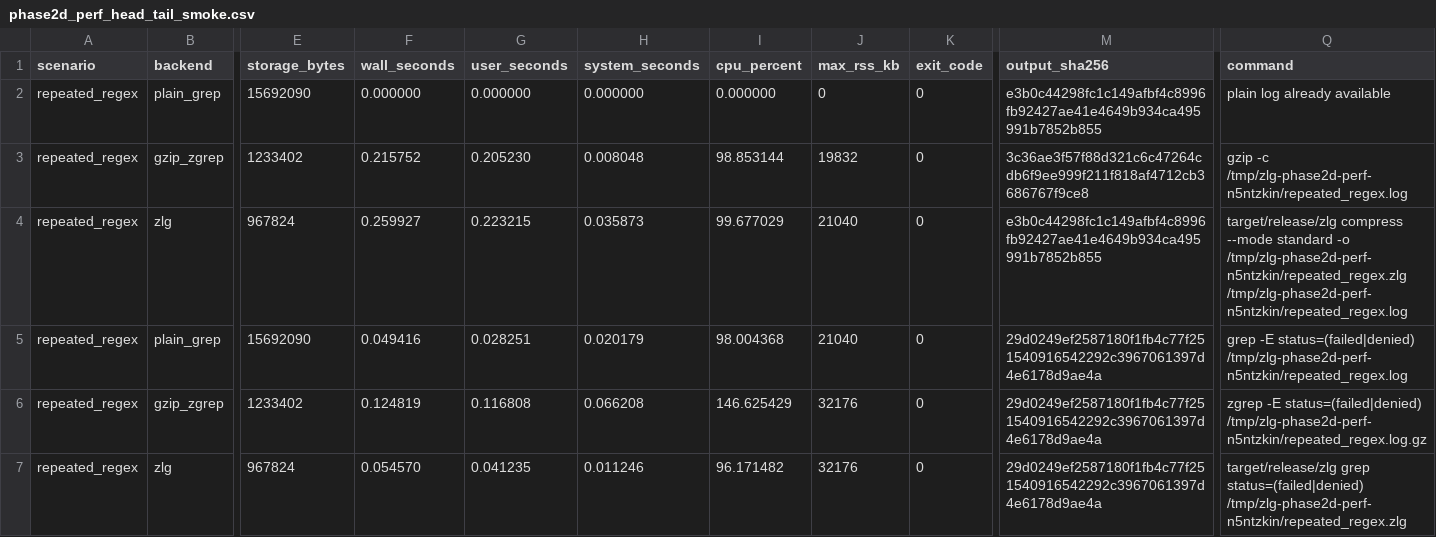
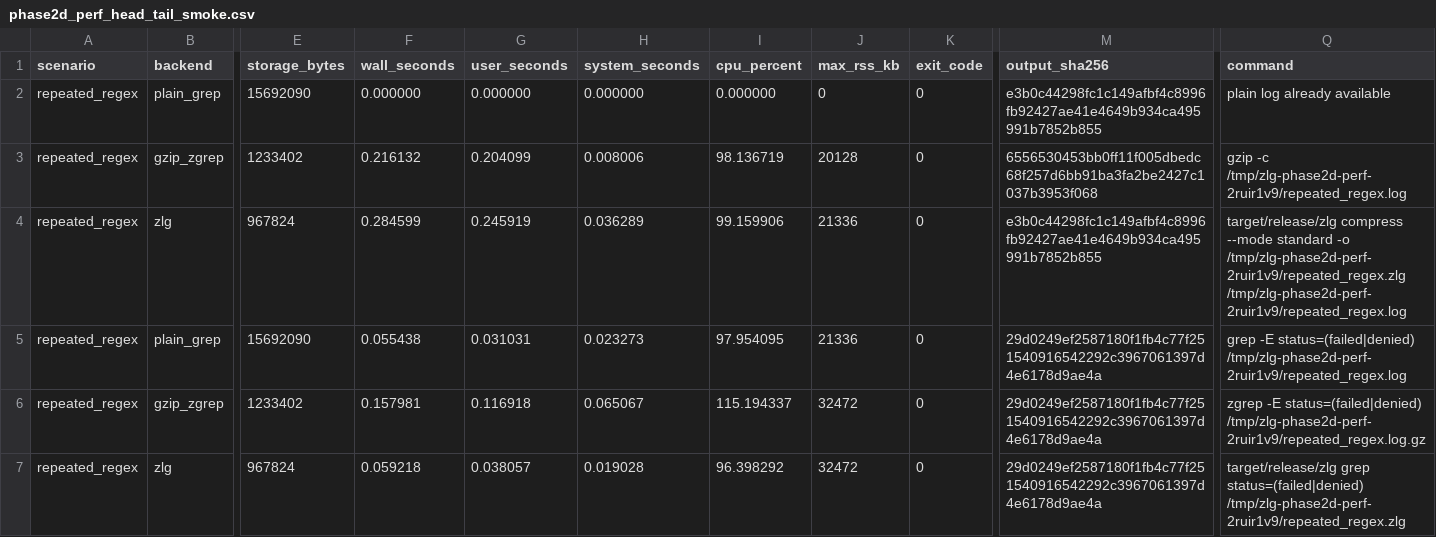
Before and after one commit to rswestmoreland/zlg, a CSV file: validation_results/phase2d_perf_head_tail_smoke.csv, drawn as a sheet; only a part is shown, gaps mark what is left out; the diff covers the shown part only; the diff names each change by its address in the sheet, - before the commit and + after, or states it on an @@ line.

Commit message:
Validate and fix phase2e phase2g hardening

```diff
--- a/validation_results/phase2d_perf_head_tail_smoke.csv
+++ b/validation_results/phase2d_perf_head_tail_smoke.csv
-F3 (wall_seconds): 0.215752
+F3 (wall_seconds): 0.216132
-G3 (user_seconds): 0.205230
+G3 (user_seconds): 0.204099
-H3 (system_seconds): 0.008048
+H3 (system_seconds): 0.008006
-I3 (cpu_percent): 98.853144
+I3 (cpu_percent): 98.136719
-J3 (max_rss_kb): 19832
+J3 (max_rss_kb): 20128
-M3 (output_sha256): 3c36ae3f57f88d321c6c47264cdb6f9ee999f211f818af4712cb3686767f9ce8
+M3 (output_sha256): 6556530453bb0ff11f005dbedc68f257d6bb91ba3fa2be2427c1037b3953f068
-Q3 (command): gzip -c /tmp/zlg-phase2d-perf-n5ntzkin/repeated_regex.log
+Q3 (command): gzip -c /tmp/zlg-phase2d-perf-2ruir1v9/repeated_regex.log
-F4 (wall_seconds): 0.259927
+F4 (wall_seconds): 0.284599
-G4 (user_seconds): 0.223215
+G4 (user_seconds): 0.245919
-H4 (system_seconds): 0.035873
+H4 (system_seconds): 0.036289
-I4 (cpu_percent): 99.677029
+I4 (cpu_percent): 99.159906
-J4:J5 (max_rss_kb): 21040
+J4:J5 (max_rss_kb): 21336
-Q4 (command): …standard -o /tmp/zlg-phase2d-perf-n5ntzkin/repeated_regex.zlg /tmp/zlg-phase2d-perf-n5ntzkin/repeated_regex.log
+Q4 (command): …standard -o /tmp/zlg-phase2d-perf-2ruir1v9/repeated_regex.zlg /tmp/zlg-phase2d-perf-2ruir1v9/repeated_regex.log
-F5 (wall_seconds): 0.049416
+F5 (wall_seconds): 0.055438
-G5 (user_seconds): 0.028251
+G5 (user_seconds): 0.031031
-H5 (system_seconds): 0.020179
+H5 (system_seconds): 0.023273
-I5 (cpu_percent): 98.004368
+I5 (cpu_percent): 97.954095
-Q5 (command): …-E status=(failed|denied) /tmp/zlg-phase2d-perf-n5ntzkin/repeated_regex.log
+Q5 (command): …-E status=(failed|denied) /tmp/zlg-phase2d-perf-2ruir1v9/repeated_regex.log
-F6 (wall_seconds): 0.124819
+F6 (wall_seconds): 0.157981
-G6 (user_seconds): 0.116808
+G6 (user_seconds): 0.116918
-H6 (system_seconds): 0.066208
+H6 (system_seconds): 0.065067
-I6 (cpu_percent): 146.625429
+I6 (cpu_percent): 115.194337
-J6:J7 (max_rss_kb): 32176
+J6:J7 (max_rss_kb): 32472
-Q6 (command): …-E status=(failed|denied) /tmp/zlg-phase2d-perf-n5ntzkin/repeated_regex.log.gz
+Q6 (command): …-E status=(failed|denied) /tmp/zlg-phase2d-perf-2ruir1v9/repeated_regex.log.gz
-F7 (wall_seconds): 0.054570
+F7 (wall_seconds): 0.059218
-G7 (user_seconds): 0.041235
+G7 (user_seconds): 0.038057
-H7 (system_seconds): 0.011246
+H7 (system_seconds): 0.019028
-I7 (cpu_percent): 96.171482
+I7 (cpu_percent): 96.398292
-Q7 (command): …grep status=(failed|denied) /tmp/zlg-phase2d-perf-n5ntzkin/repeated_regex.zlg
+Q7 (command): …grep status=(failed|denied) /tmp/zlg-phase2d-perf-2ruir1v9/repeated_regex.zlg
```
Also changed, not shown: 137 edited cells elsewhere in this file, 10 other files.
